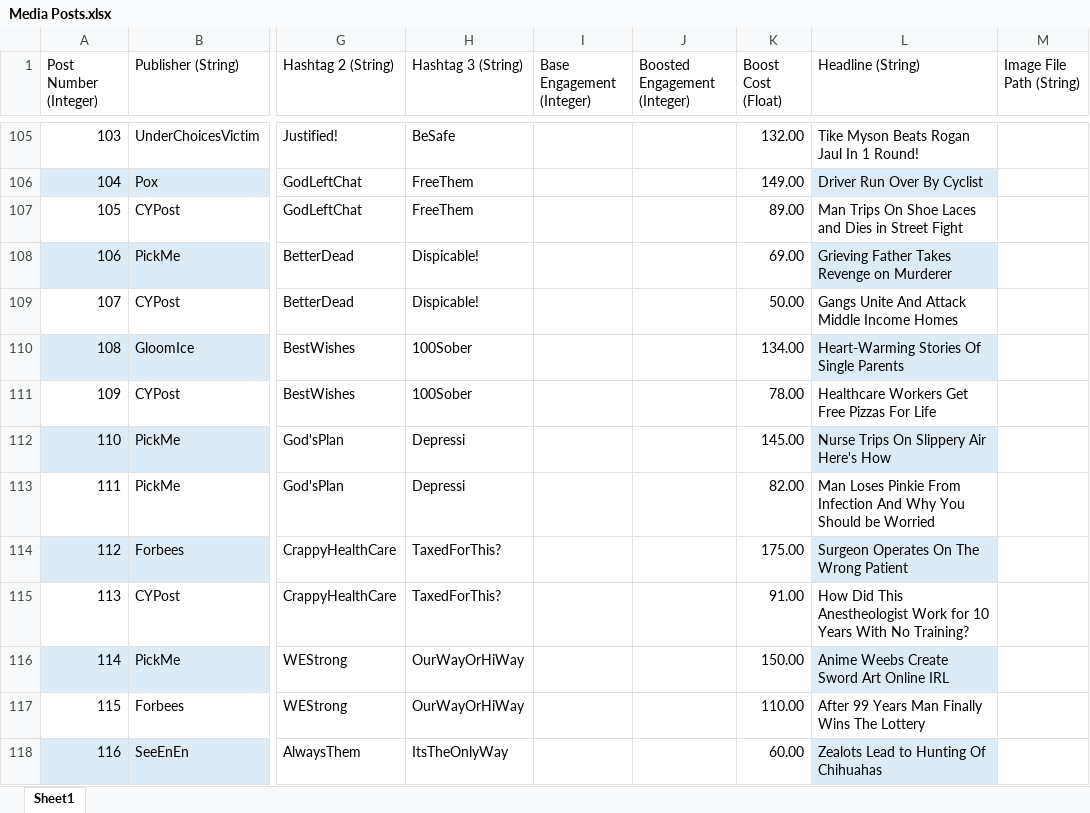
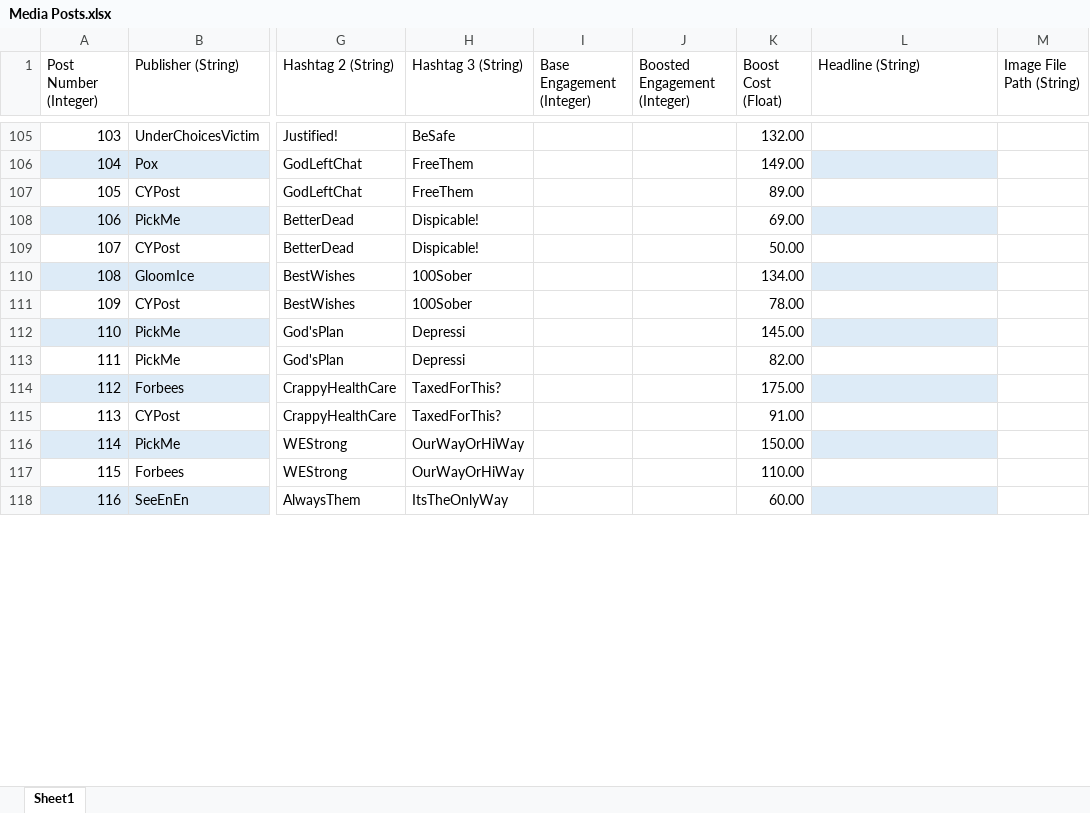
Before and after one commit to ZizoMass/UnderChoices, an Excel workbook: Source/Narrative/Media Posts.xlsx, sheet Sheet1, drawn as a sheet; only a part is shown, gaps mark what is left out; values as stored, in another font and other column widths than the file's, no borders; table styles not drawn; the diff covers the shown part only; the diff names each change by its address in the sheet, - before the commit and + after, or states it on an @@ line.

Commit message:
Completed Headlines 1
Beginning of adding in and re-arranging the completed headlines and images

```diff
--- a/Source/Narrative/Media Posts.xlsx (sheet Sheet1)
+++ b/Source/Narrative/Media Posts.xlsx (sheet Sheet1)
-L105 (Headline (String)): Tike Myson Beats Rogan Jaul In 1 Round!
+L105 (Headline (String)): (empty)
-L106 (Headline (String)): Driver Run Over By Cyclist
+L106 (Headline (String)): (empty)
-L107 (Headline (String)): Man Trips On Shoe Laces and Dies in Street Fight
+L107 (Headline (String)): (empty)
-L108 (Headline (String)): Grieving Father Takes Revenge on Murderer
+L108 (Headline (String)): (empty)
-L109 (Headline (String)): Gangs Unite And Attack Middle Income Homes
+L109 (Headline (String)): (empty)
-L110 (Headline (String)): Heart-Warming Stories Of Single Parents
+L110 (Headline (String)): (empty)
-L111 (Headline (String)): Healthcare Workers Get Free Pizzas For Life
+L111 (Headline (String)): (empty)
-L112 (Headline (String)): Nurse Trips On Slippery Air Here's How
+L112 (Headline (String)): (empty)
-L113 (Headline (String)): Man Loses Pinkie From Infection And Why You Should be Worried
+L113 (Headline (String)): (empty)
-L114 (Headline (String)): Surgeon Operates On The Wrong Patient
+L114 (Headline (String)): (empty)
-L115 (Headline (String)): How Did This Anestheologist Work for 10 Years With No Training?
+L115 (Headline (String)): (empty)
-L116 (Headline (String)): Anime Weebs Create Sword Art Online IRL
+L116 (Headline (String)): (empty)
-L117 (Headline (String)): After 99 Years Man Finally Wins The Lottery
+L117 (Headline (String)): (empty)
-L118 (Headline (String)): Zealots Lead to Hunting Of Chihuahas
+L118 (Headline (String)): (empty)
```
Also changed, not shown: 129 edited cells and cell formats elsewhere in this sheet.
